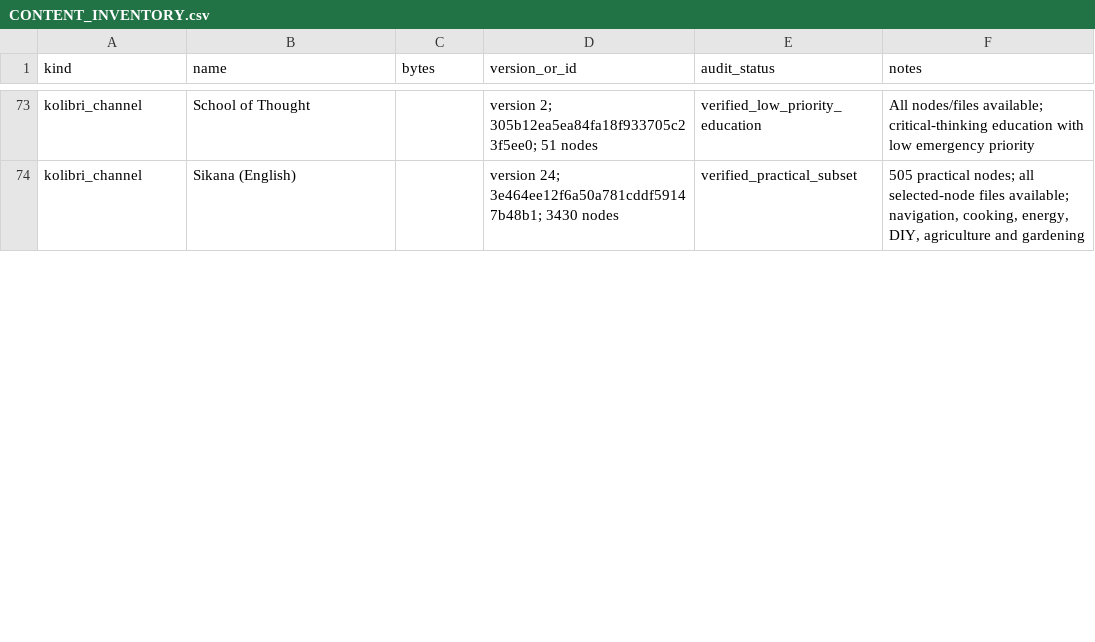
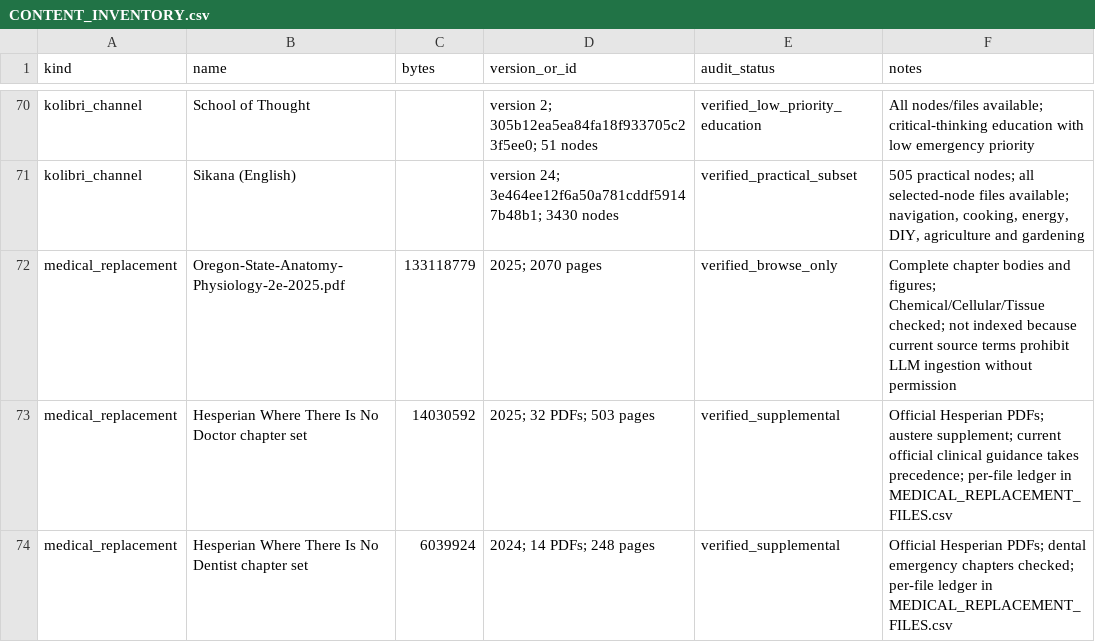
Before and after one commit to GreySkrene/project-nomad, a CSV file: docs/emergency/CONTENT_INVENTORY.csv, drawn as a sheet; only a part is shown, gaps mark what is left out; the diff covers the shown part only.

```diff
--- a/docs/emergency/CONTENT_INVENTORY.csv
+++ b/docs/emergency/CONTENT_INVENTORY.csv
@@ -74 +71,4 @@ kolibri_channel,School of Thought,,version 2; 305b12ea5ea84fa18f933705c23f5ee0;
 kolibri_channel,Sikana (English),,version 24; 3e464ee12f6a50a781cddf59147b48b1; 3430 nodes,verified_practical_subset,"505 practical nodes; all selected-node files available; navigation, cooking, energy, DIY, agriculture and gardening"
+medical_replacement,Oregon-State-Anatomy-Physiology-2e-2025.pdf,133118779,2025; 2070 pages,verified_browse_only,"Complete chapter bodies and figures; Chemical/Cellular/Tissue checked; not indexed because current source terms prohibit LLM ingestion without permission"
+medical_replacement,Hesperian Where There Is No Doctor chapter set,14030592,2025; 32 PDFs; 503 pages,verified_supplemental,"Official Hesperian PDFs; austere supplement; current official clinical guidance takes precedence; per-file ledger in MEDICAL_REPLACEMENT_FILES.csv"
+medical_replacement,Hesperian Where There Is No Dentist chapter set,6039924,2024; 14 PDFs; 248 pages,verified_supplemental,"Official Hesperian PDFs; dental emergency chapters checked; per-file ledger in MEDICAL_REPLACEMENT_FILES.csv"
```
Also changed, not shown: 3 added rows, 4 removed rows and 2 edited cells elsewhere in this file, docs/emergency/RESOURCE_MANIFEST.csv, 21 other files.
